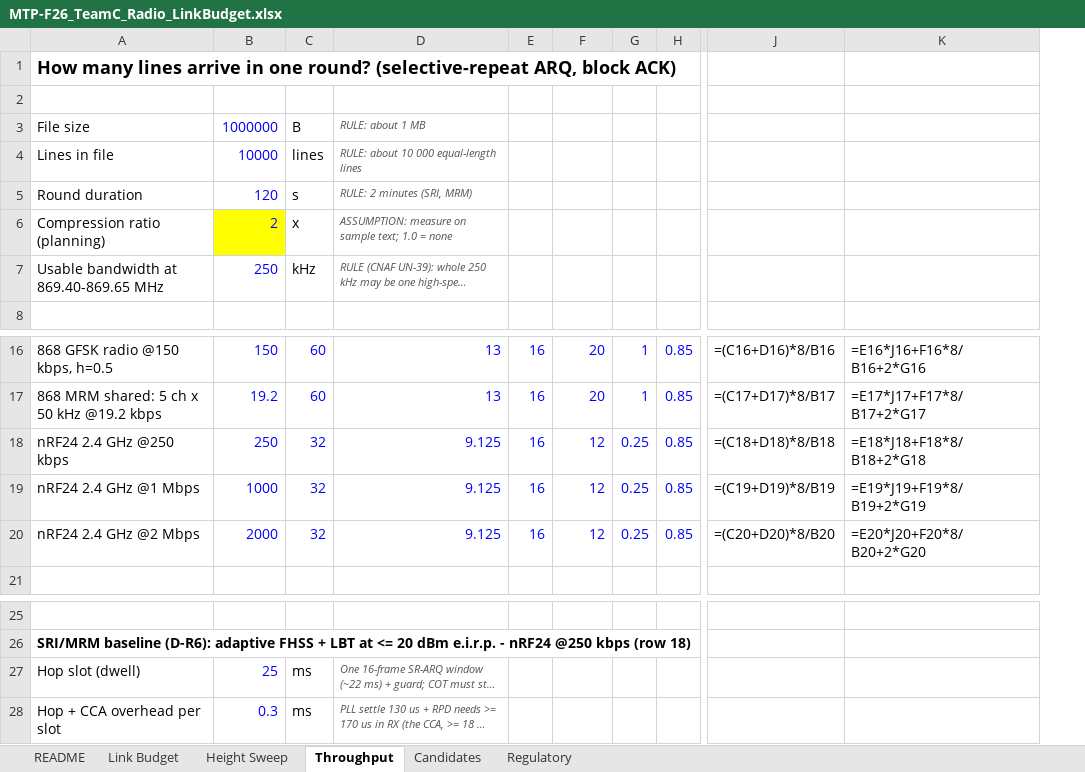
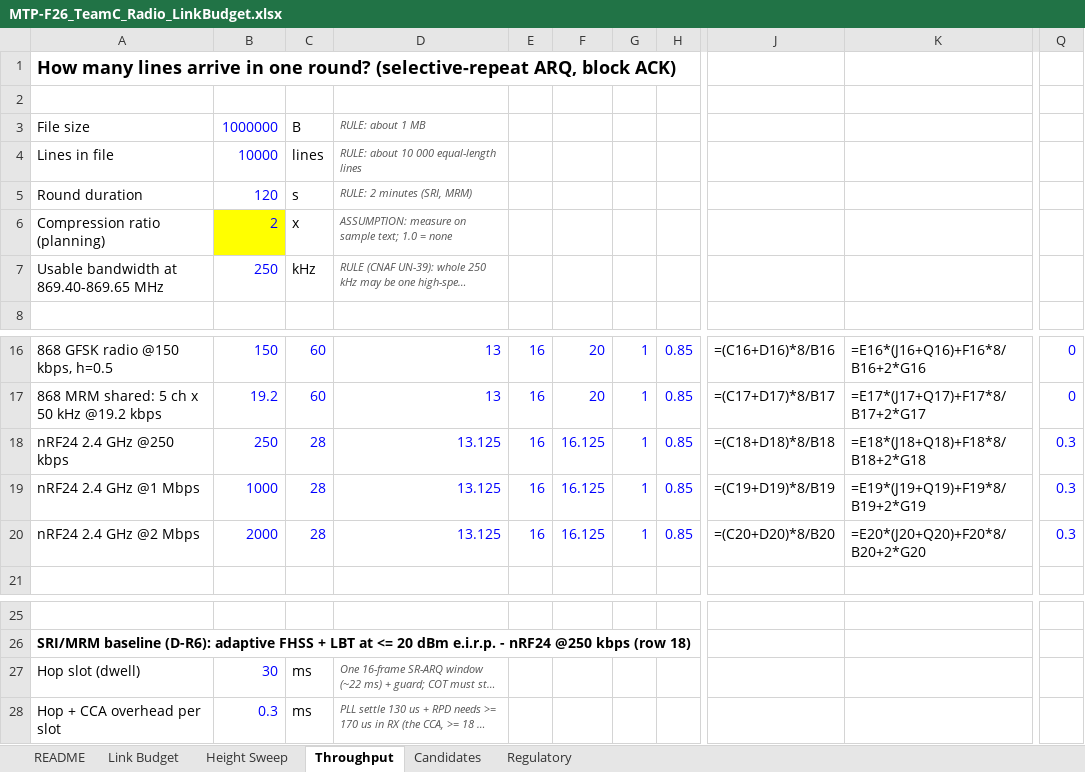
Before and after one commit to MicheleLamberti/mtp-f26-teamc, an Excel workbook: radio/MTP-F26_TeamC_Radio_LinkBudget.xlsx, sheet Throughput, drawn as a sheet; only a part is shown, gaps mark what is left out; long unchanged cells end in …; values as stored, in another font and other column widths than the file's, no borders; formulas without a stored value are shown as written; removed rows and columns are numbered as before the commit, all else as after; the diff names each change by its address in the sheet, - before the commit and + after, or states it on an @@ line.

```diff
--- a/radio/MTP-F26_TeamC_Radio_LinkBudget.xlsx (sheet Throughput)
+++ b/radio/MTP-F26_TeamC_Radio_LinkBudget.xlsx (sheet Throughput)
-column K, rows 16-20: =E16*J16+F16*8/B16+2*G16 | =E17*J17+F17*8/B17+2*G17 | =E18*J18+F18*8/B18+2*G18 | =E19*J19+F19*8/B19+2*G19 | =E20*J20+F20*8/B20+2*G20
+column K, rows 16-20: =E16*(J16+Q16)+F16*8/B16+2*G16 | =E17*(J17+Q17)+F17*8/B17+2*G17 | =E18*(J18+Q18)+F18*8/B18+2*G18 | =E19*(J19+Q19)+F19*8/B19+2*G19 | =E20*(J20+Q20)+F20*8/B20+2*G20
+column Q, rows 16-20: 0 | 0 | 0.3 | 0.3 | 0.3
-C18:C20: 32
+C18:C20: 28
-D18:D20: 9.125
+D18:D20: 13.125
-F18:F20: 12
+F18:F20: 16.125
-G18:G20: 0.25
+G18:G20: 1
-B27: 25
+B27: 30
```
Also changed, not shown: sheet Link Budget, 34 other files.
